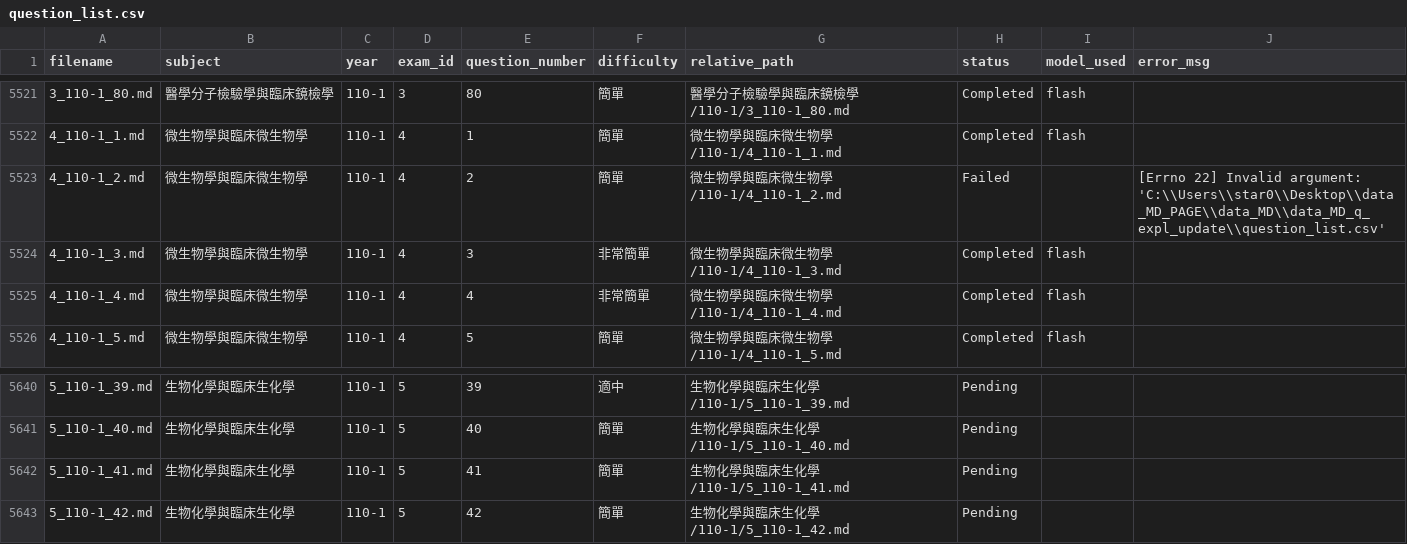
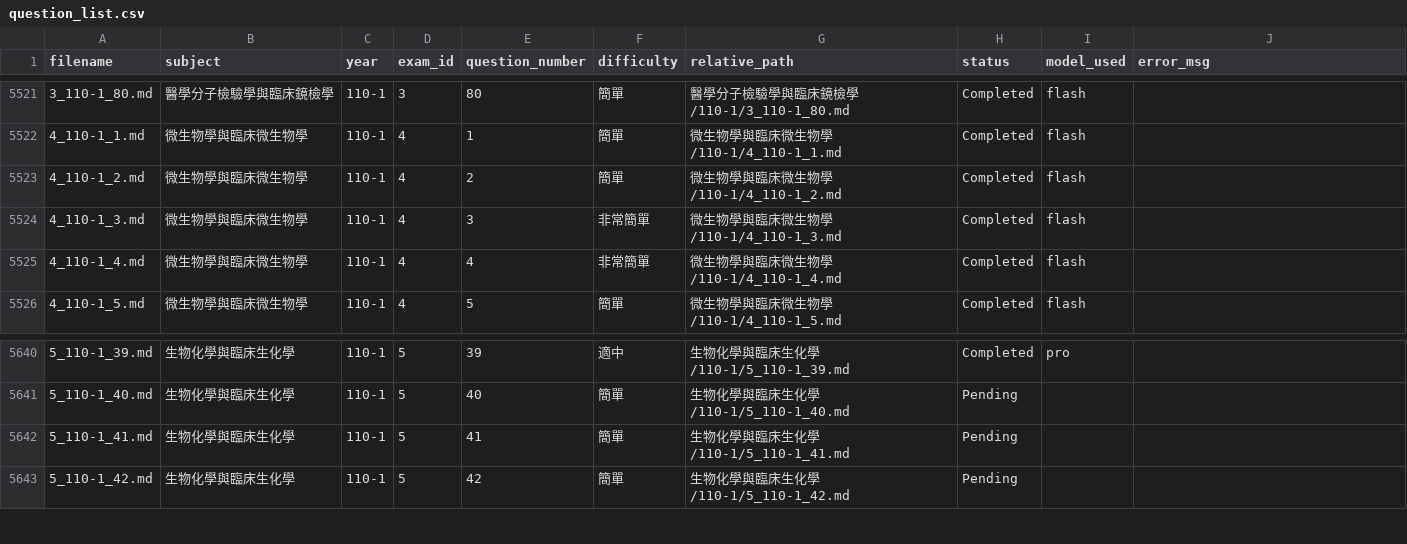
Before and after one commit to CNH3148/MT_mdPAGES, a CSV file: data_MD/data_MD_q_expl_update/question_list.csv, drawn as a sheet; only a part is shown, gaps mark what is left out; the diff covers the shown part only.

Commit message:
auto: 02 script periodic save (2026-07-25 22:38, 29 done, 0 failed)

```diff
--- a/data_MD/data_MD_q_expl_update/question_list.csv
+++ b/data_MD/data_MD_q_expl_update/question_list.csv
@@ -5522,3 +5522,3 @@
 4_110-1_1.md,微生物學與臨床微生物學,110-1,4,1,簡單,微生物學與臨床微生物學/110-1/4_110-1_1.md,Completed,flash,
-4_110-1_2.md,微生物學與臨床微生物學,110-1,4,2,簡單,微生物學與臨床微生物學/110-1/4_110-1_2.md,Failed,,[Errno 22] Invalid argument: 'C:\\Users\\star0\\Desktop\\data_MD_PAGE\\data_MD\\data_MD_q_expl_update\\question_list.csv'
+4_110-1_2.md,微生物學與臨床微生物學,110-1,4,2,簡單,微生物學與臨床微生物學/110-1/4_110-1_2.md,Completed,flash,
 4_110-1_3.md,微生物學與臨床微生物學,110-1,4,3,非常簡單,微生物學與臨床微生物學/110-1/4_110-1_3.md,Completed,flash,
@@ -5640,2 +5640,2 @@
-5_110-1_39.md,生物化學與臨床生化學,110-1,5,39,適中,生物化學與臨床生化學/110-1/5_110-1_39.md,Pending,,
+5_110-1_39.md,生物化學與臨床生化學,110-1,5,39,適中,生物化學與臨床生化學/110-1/5_110-1_39.md,Completed,pro,
 5_110-1_40.md,生物化學與臨床生化學,110-1,5,40,簡單,生物化學與臨床生化學/110-1/5_110-1_40.md,Pending,,
```
Also changed, not shown: 55 edited cells elsewhere in this file, 29 other files.
